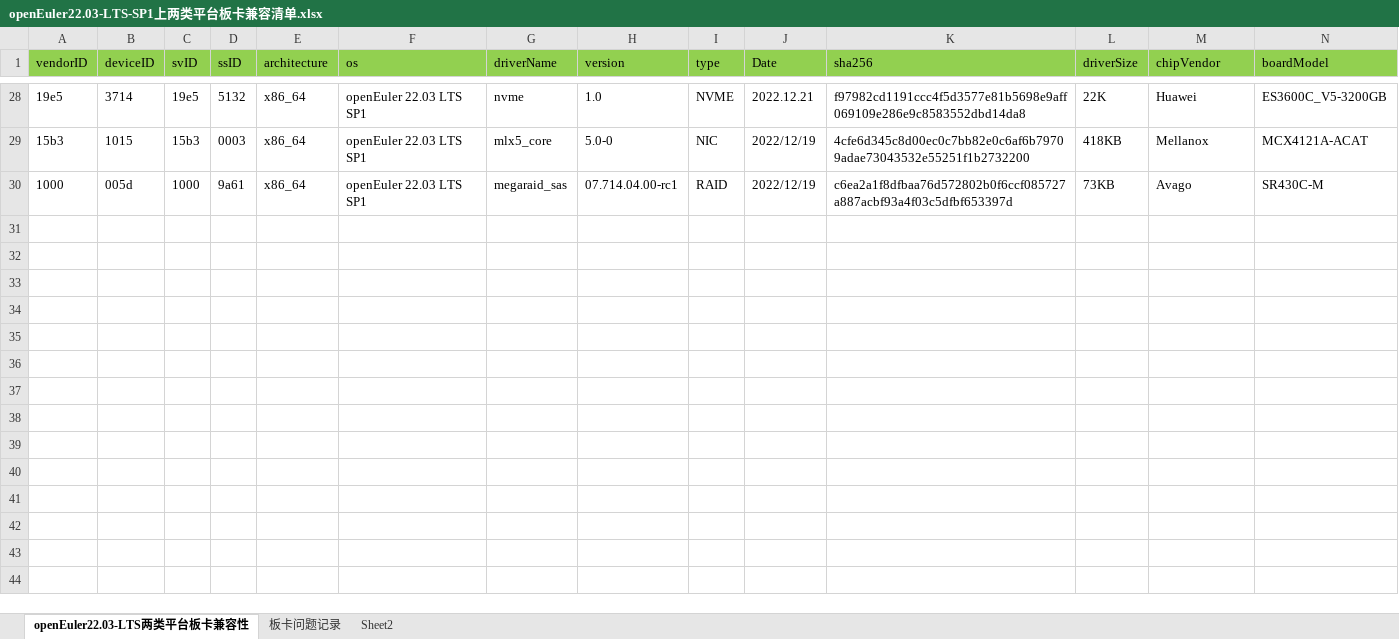
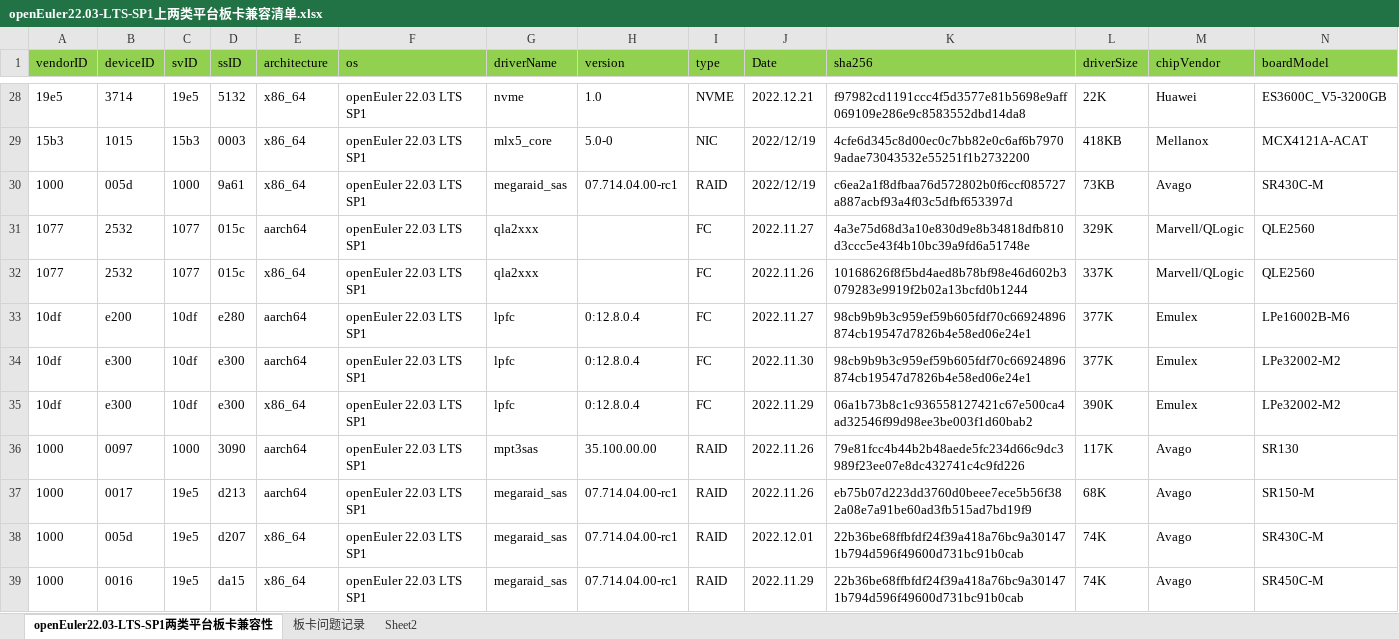
Before and after one commit to tttomorrow/euler-portal, an Excel workbook: data/compatibility/openEuler22.03-LTS-SP1上两类平台板卡兼容清单.xlsx, sheet openEuler22.03-LTS-SP1两类平台板卡兼容性, drawn as a sheet; only a part is shown, gaps mark what is left out; values as stored, in another font and other column widths than the file's, no borders; rows hold the shown columns only; the diff covers the shown part only; the diff names each change by its address in the sheet, - before the commit and + after, or states it on an @@ line.

```diff
--- a/data/compatibility/openEuler22.03-LTS-SP1上两类平台板卡兼容清单.xlsx (sheet openEuler22.03-LTS-SP1两类平台板卡兼容性)
+++ b/data/compatibility/openEuler22.03-LTS-SP1上两类平台板卡兼容清单.xlsx (sheet openEuler22.03-LTS-SP1两类平台板卡兼容性)
-sheet tab: openEuler22.03-LTS两类平台板卡兼容性
+sheet tab: openEuler22.03-LTS-SP1两类平台板卡兼容性
+row 31: 1077 | 2532 | 1077 | 015c | aarch64 | openEuler 22.03 LTS SP1 | qla2xxx |  | FC | 2022.11.27 | 4a3e75d68d3a10e830d9e8b34818dfb810d3ccc5e43f4b10bc39a9fd6a51748e | 329K | Marvell/QLogic | QLE2560
+row 32: 1077 | 2532 | 1077 | 015c | x86_64 | openEuler 22.03 LTS SP1 | qla2xxx |  | FC | 2022.11.26 | 10168626f8f5bd4aed8b78bf98e46d602b3079283e9919f2b02a13bcfd0b1244 | 337K | Marvell/QLogic | QLE2560
+row 33: 10df | e200 | 10df | e280 | aarch64 | openEuler 22.03 LTS SP1 | lpfc | 0:12.8.0.4 | FC | 2022.11.27 | 98cb9b9b3c959ef59b605fdf70c66924896874cb19547d7826b4e58ed06e24e1 | 377K | Emulex | LPe16002B-M6
+row 34: 10df | e300 | 10df | e300 | aarch64 | openEuler 22.03 LTS SP1 | lpfc | 0:12.8.0.4 | FC | 2022.11.30 | 98cb9b9b3c959ef59b605fdf70c66924896874cb19547d7826b4e58ed06e24e1 | 377K | Emulex | LPe32002-M2
+row 35: 10df | e300 | 10df | e300 | x86_64 | openEuler 22.03 LTS SP1 | lpfc | 0:12.8.0.4 | FC | 2022.11.29 | 06a1b73b8c1c936558127421c67e500ca4ad32546f99d98ee3be003f1d60bab2 | 390K | Emulex | LPe32002-M2
+row 36: 1000 | 0097 | 1000 | 3090 | aarch64 | openEuler 22.03 LTS SP1 | mpt3sas | 35.100.00.00 | RAID | 2022.11.26 | 79e81fcc4b44b2b48aede5fc234d66c9dc3989f23ee07e8dc432741c4c9fd226 | 117K | Avago | SR130
+row 37: 1000 | 0017 | 19e5 | d213 | aarch64 | openEuler 22.03 LTS SP1 | megaraid_sas | 07.714.04.00-rc1 | RAID | 2022.11.26 | eb75b07d223dd3760d0beee7ece5b56f382a08e7a91be60ad3fb515ad7bd19f9 | 68K | Avago | SR150-M
+row 38: 1000 | 005d | 19e5 | d207 | x86_64 | openEuler 22.03 LTS SP1 | megaraid_sas | 07.714.04.00-rc1 | RAID | 2022.12.01 | 22b36be68ffbfdf24f39a418a76bc9a301471b794d596f49600d731bc91b0cab | 74K | Avago | SR430C-M
+row 39: 1000 | 0016 | 19e5 | da15 | x86_64 | openEuler 22.03 LTS SP1 | megaraid_sas | 07.714.04.00-rc1 | RAID | 2022.11.29 | 22b36be68ffbfdf24f39a418a76bc9a301471b794d596f49600d731bc91b0cab | 74K | Avago | SR450C-M
```
Also changed, not shown: 15 added rows elsewhere in this sheet, sheet 板卡问题记录, 2 other files.
